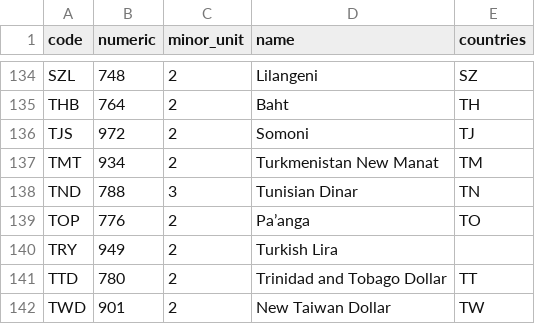
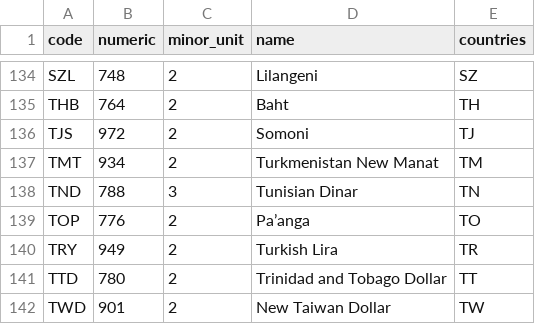
Before and after one commit to mantoufan/cvcm, a CSV file: public/datasets/currency-codes.csv, drawn as a sheet; only a part is shown, gaps mark what is left out.

```diff
--- a/public/datasets/currency-codes.csv
+++ b/public/datasets/currency-codes.csv
@@ -139,3 +139,3 @@ TND,788,3,Tunisian Dinar,TN
 TOP,776,2,Pa’anga,TO
-TRY,949,2,Turkish Lira,
+TRY,949,2,Turkish Lira,TR
 TTD,780,2,Trinidad and Tobago Dollar,TT
```
Also changed, not shown: 50 other files.
